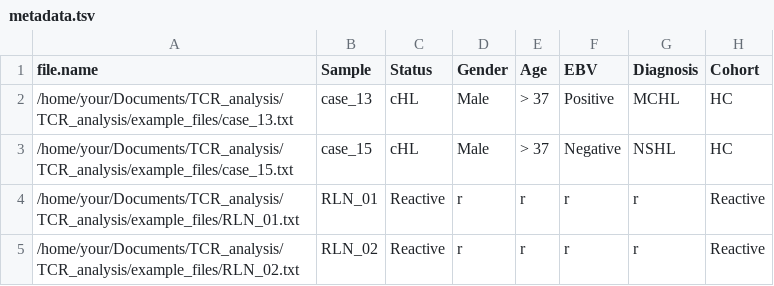
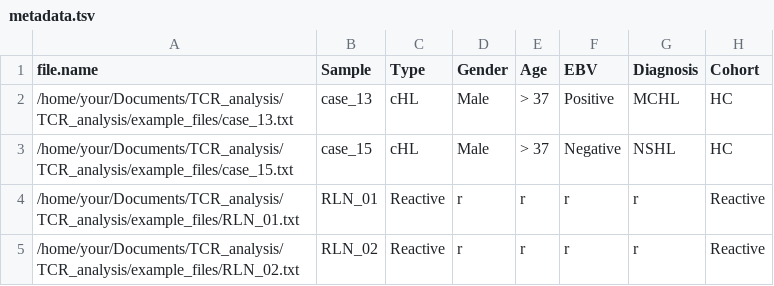
Before and after one commit to JordanDekker/TCR_analysis, a TSV file: example_files/metadata.tsv, drawn as a sheet.

Commit message:
Added example VDJ table files

```diff
--- a/example_files/metadata.tsv
+++ b/example_files/metadata.tsv
@@ -1,2 +1,2 @@
-file.name	Sample	Status	Gender	Age	EBV	Diagnosis	Cohort
+file.name	Sample	Type	Gender	Age	EBV	Diagnosis	Cohort
 /home/your/Documents/TCR_analysis/TCR_analysis/example_files/case_13.txt	case_13	cHL	Male	> 37	Positive	MCHL	HC
```
Also changed, not shown: 5 other files.
